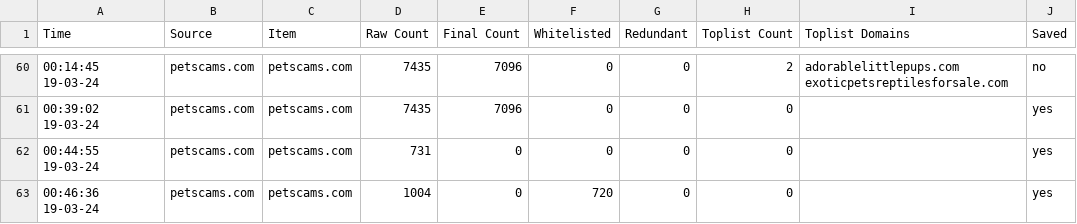
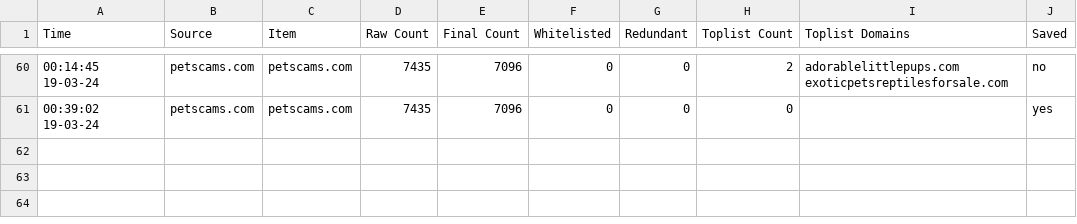
Before and after one commit to jarelllama/Scam-Blocklist, a CSV file: data/source_log.csv, drawn as a sheet; only a part is shown, gaps mark what is left out.

```diff
--- a/data/source_log.csv
+++ b/data/source_log.csv
@@ -61,3 +61 @@ Time,Source,Item,Raw Count,Final Count,Whitelisted,Redundant,Toplist Count,Topli
 00:39:02 19-03-24,petscams.com,petscams.com,7435,7096,0,0,0,,yes
-00:44:55 19-03-24,petscams.com,petscams.com,731,0,0,0,0,,yes
-00:46:36 19-03-24,petscams.com,petscams.com,1004,0,720,0,0,,yes
```
Also changed, not shown: 2 other files.
